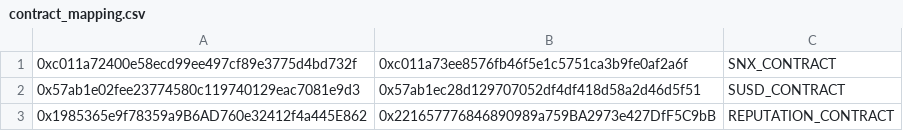
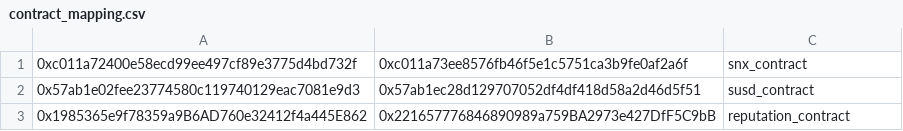
Before and after one commit to santiment/san-chain-exporter, a CSV file: lib/contract_mapping.csv, drawn as a sheet.

Commit message:
Use lower case in contract mapping file and tests.

```diff
--- a/lib/contract_mapping.csv
+++ b/lib/contract_mapping.csv
@@ -1,3 +1,3 @@
-0xc011a72400e58ecd99ee497cf89e3775d4bd732f, 0xc011a73ee8576fb46f5e1c5751ca3b9fe0af2a6f, SNX_CONTRACT
-0x57ab1e02fee23774580c119740129eac7081e9d3, 0x57ab1ec28d129707052df4df418d58a2d46d5f51, SUSD_CONTRACT
-0x1985365e9f78359a9B6AD760e32412f4a445E862, 0x221657776846890989a759BA2973e427DfF5C9bB, REPUTATION_CONTRACT
+0xc011a72400e58ecd99ee497cf89e3775d4bd732f, 0xc011a73ee8576fb46f5e1c5751ca3b9fe0af2a6f, snx_contract
+0x57ab1e02fee23774580c119740129eac7081e9d3, 0x57ab1ec28d129707052df4df418d58a2d46d5f51, susd_contract
+0x1985365e9f78359a9B6AD760e32412f4a445E862, 0x221657776846890989a759BA2973e427DfF5C9bB, reputation_contract
```
Also changed, not shown: 1 other file.
